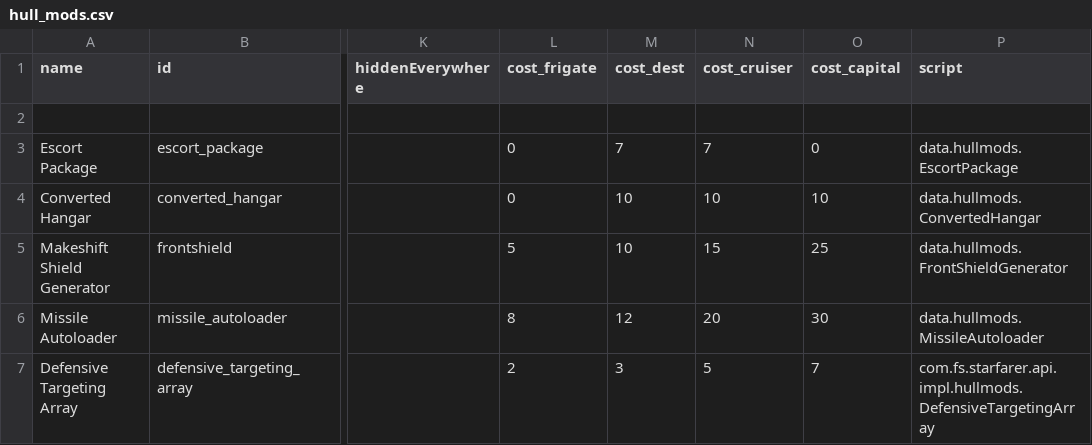
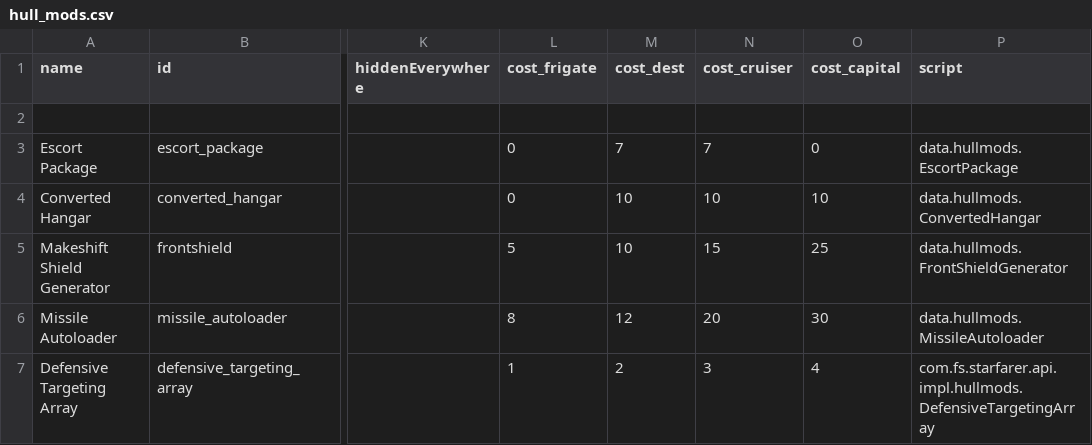
Before and after one commit to RiftandRend/A-Vanilla-Balance-Tweak, a CSV file: data/hullmods/hull_mods.csv, drawn as a sheet; only a part is shown, gaps mark what is left out; the diff names each change by its address in the sheet, - before the commit and + after, or states it on an @@ line.

```diff
--- a/data/hullmods/hull_mods.csv
+++ b/data/hullmods/hull_mods.csv
-L7 (cost_frigate): 2
+L7 (cost_frigate): 1
-M7 (cost_dest): 3
+M7 (cost_dest): 2
-N7 (cost_cruiser): 5
+N7 (cost_cruiser): 3
-O7 (cost_capital): 7
+O7 (cost_capital): 4
```
Also changed, not shown: data/hulls/ship_data.csv, data/hulls/wing_data.csv, 41 other files.
